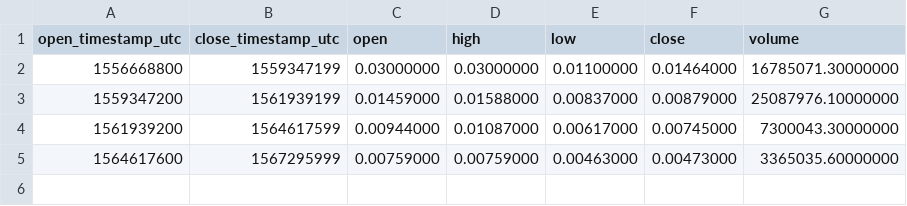
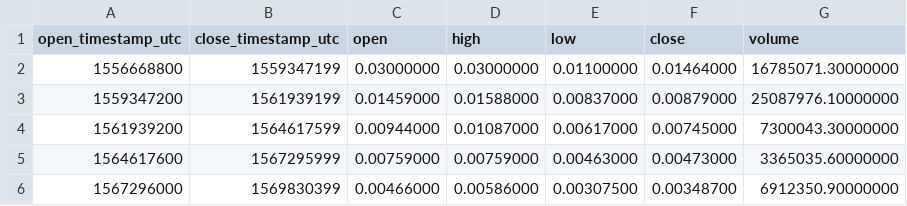
Before and after one commit to cryptobigbro/binance-TFUELPAX, a CSV file: binance-TFUELPAX-1M.csv, drawn as a sheet.

```diff
--- a/binance-TFUELPAX-1M.csv
+++ b/binance-TFUELPAX-1M.csv
@@ -5 +5,2 @@ open_timestamp_utc,close_timestamp_utc,open,high,low,close,volume
 1564617600,1567295999,0.00759000,0.00759000,0.00463000,0.00473000,3365035.60000000
+1567296000,1569830399,0.00466000,0.00586000,0.00307500,0.00348700,6912350.90000000
```
Also changed, not shown: binance-TFUELPAX-1d.csv, binance-TFUELPAX-1h.csv.
